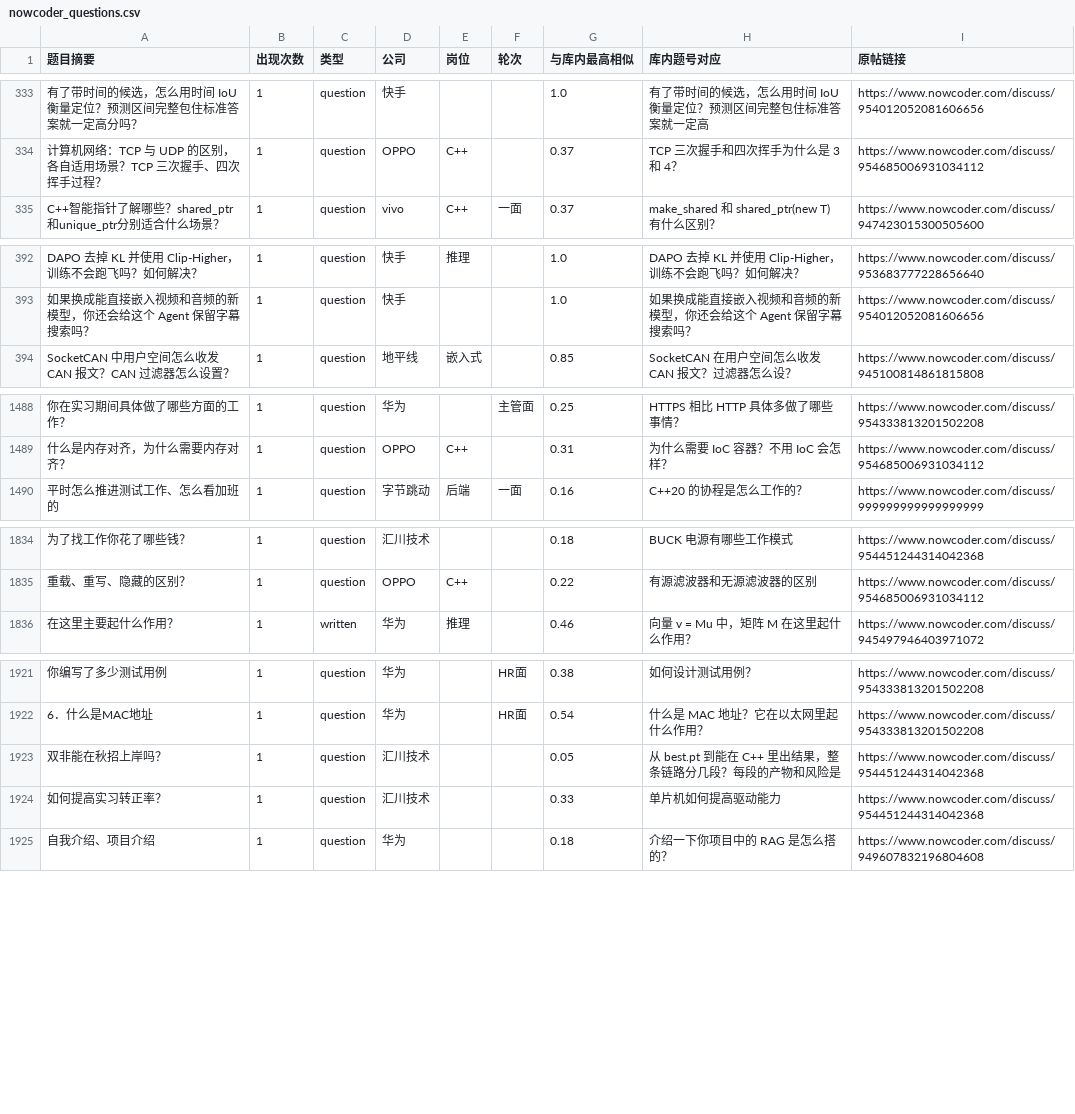
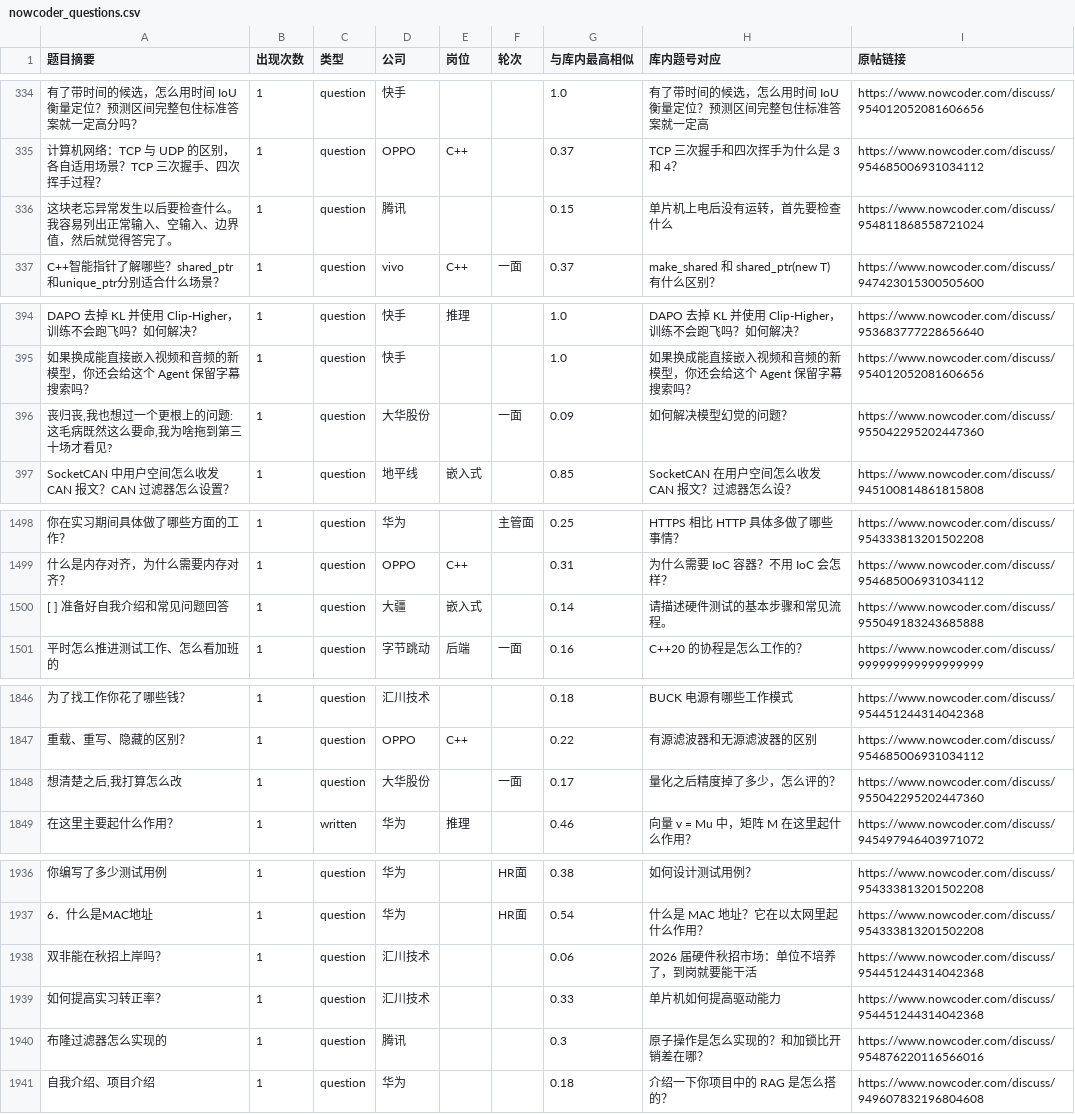
Before and after one commit to DOURENCHI/interview-bank, a CSV file: sources/nowcoder_questions.csv, drawn as a sheet; only a part is shown, gaps mark what is left out; addresses are those after the commit; the diff covers the shown part only; the diff names each change by its address in the sheet, - before the commit and + after, or states it on an @@ line.

```diff
--- a/sources/nowcoder_questions.csv
+++ b/sources/nowcoder_questions.csv
+row 336: 这块老忘异常发生以后要检查什么。我容易列出正常输入、空输入、边界值，然后就觉得答完了。 | 1 | question | 腾讯 |  |  | 0.15 | 单片机上电后没有运转，首先要检查什么 | https://www.nowcoder.com/discuss/954811868558721024
+row 396: 丧归丧,我也想过一个更根上的问题:这毛病既然这么要命,我为啥拖到第三十场才看见? | 1 | question | 大华股份 |  | 一面 | 0.09 | 如何解决模型幻觉的问题？ | https://www.nowcoder.com/discuss/955042295202447360
+row 1500: [ ] 准备好自我介绍和常见问题回答 | 1 | question | 大疆 | 嵌入式 |  | 0.14 | 请描述硬件测试的基本步骤和常见流程。 | https://www.nowcoder.com/discuss/955049183243685888
+row 1848: 想清楚之后,我打算怎么改 | 1 | question | 大华股份 |  | 一面 | 0.17 | 量化之后精度掉了多少，怎么评的？ | https://www.nowcoder.com/discuss/955042295202447360
-G1938 (与库内最高相似): 0.05
+G1938 (与库内最高相似): 0.06
-H1938 (库内题号对应): 从 best.pt 到能在 C++ 里出结果，整条链路分几段？每段的产物和风险是
+H1938 (库内题号对应): 2026 届硬件秋招市场：单位不培养了，到岗就要能干活
+row 1940: 布隆过滤器怎么实现的 | 1 | question | 腾讯 |  |  | 0.3 | 原子操作是怎么实现的？和加锁比开销差在哪？ | https://www.nowcoder.com/discuss/954876220116566016
```
Also changed, not shown: 13 added rows, 1 removed row and 43 edited cells elsewhere in this file, 31 other files.
